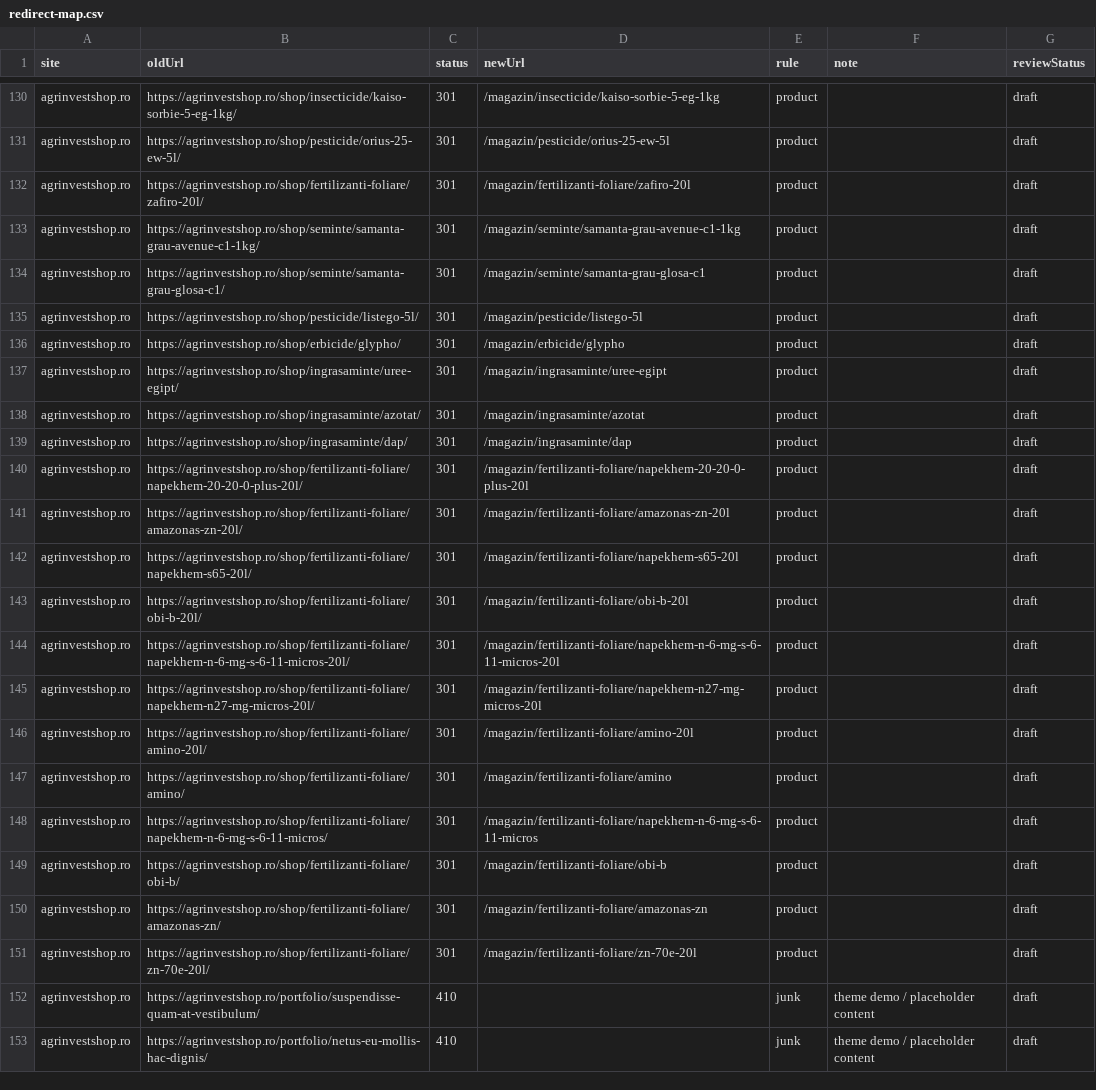
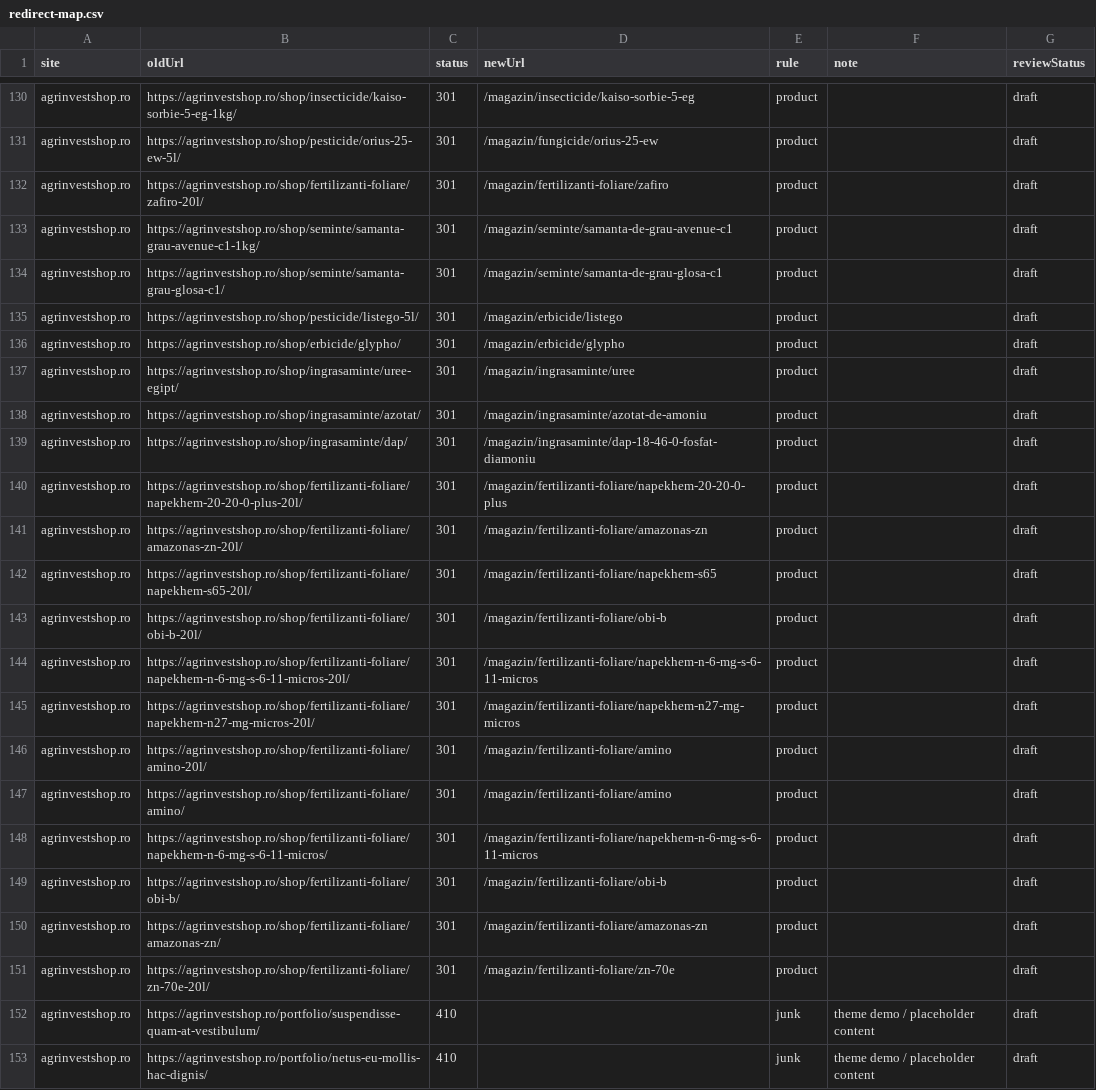
Before and after one commit to soloverse23/agrinvest-site, a CSV file: docs/audit/redirect-map.csv, drawn as a sheet; only a part is shown, gaps mark what is left out; the diff covers the shown part only; the diff names each change by its address in the sheet, - before the commit and + after, or states it on an @@ line.

```diff
--- a/docs/audit/redirect-map.csv
+++ b/docs/audit/redirect-map.csv
-D130 (newUrl): /magazin/insecticide/kaiso-sorbie-5-eg-1kg
+D130 (newUrl): /magazin/insecticide/kaiso-sorbie-5-eg
-D131 (newUrl): /magazin/pesticide/orius-25-ew-5l
+D131 (newUrl): /magazin/fungicide/orius-25-ew
-D132 (newUrl): /magazin/fertilizanti-foliare/zafiro-20l
+D132 (newUrl): /magazin/fertilizanti-foliare/zafiro
-D133 (newUrl): /magazin/seminte/samanta-grau-avenue-c1-1kg
+D133 (newUrl): /magazin/seminte/samanta-de-grau-avenue-c1
-D134 (newUrl): /magazin/seminte/samanta-grau-glosa-c1
+D134 (newUrl): /magazin/seminte/samanta-de-grau-glosa-c1
-D135 (newUrl): /magazin/pesticide/listego-5l
+D135 (newUrl): /magazin/erbicide/listego
-D137 (newUrl): /magazin/ingrasaminte/uree-egipt
+D137 (newUrl): /magazin/ingrasaminte/uree
-D138 (newUrl): /magazin/ingrasaminte/azotat
+D138 (newUrl): /magazin/ingrasaminte/azotat-de-amoniu
-D139 (newUrl): /magazin/ingrasaminte/dap
+D139 (newUrl): /magazin/ingrasaminte/dap-18-46-0-fosfat-diamoniu
-D140 (newUrl): /magazin/fertilizanti-foliare/napekhem-20-20-0-plus-20l
+D140 (newUrl): /magazin/fertilizanti-foliare/napekhem-20-20-0-plus
-D141 (newUrl): /magazin/fertilizanti-foliare/amazonas-zn-20l
+D141 (newUrl): /magazin/fertilizanti-foliare/amazonas-zn
-D142 (newUrl): /magazin/fertilizanti-foliare/napekhem-s65-20l
+D142 (newUrl): /magazin/fertilizanti-foliare/napekhem-s65
-D143 (newUrl): /magazin/fertilizanti-foliare/obi-b-20l
+D143 (newUrl): /magazin/fertilizanti-foliare/obi-b
-D144 (newUrl): /magazin/fertilizanti-foliare/napekhem-n-6-mg-s-6-11-micros-20l
+D144 (newUrl): /magazin/fertilizanti-foliare/napekhem-n-6-mg-s-6-11-micros
-D145 (newUrl): /magazin/fertilizanti-foliare/napekhem-n27-mg-micros-20l
+D145 (newUrl): /magazin/fertilizanti-foliare/napekhem-n27-mg-micros
-D146 (newUrl): /magazin/fertilizanti-foliare/amino-20l
+D146 (newUrl): /magazin/fertilizanti-foliare/amino
-D151 (newUrl): /magazin/fertilizanti-foliare/zn-70e-20l
+D151 (newUrl): /magazin/fertilizanti-foliare/zn-70e
```
Also changed, not shown: 83 edited cells elsewhere in this file, docs/audit/keyword-map.csv, 51 other files.
